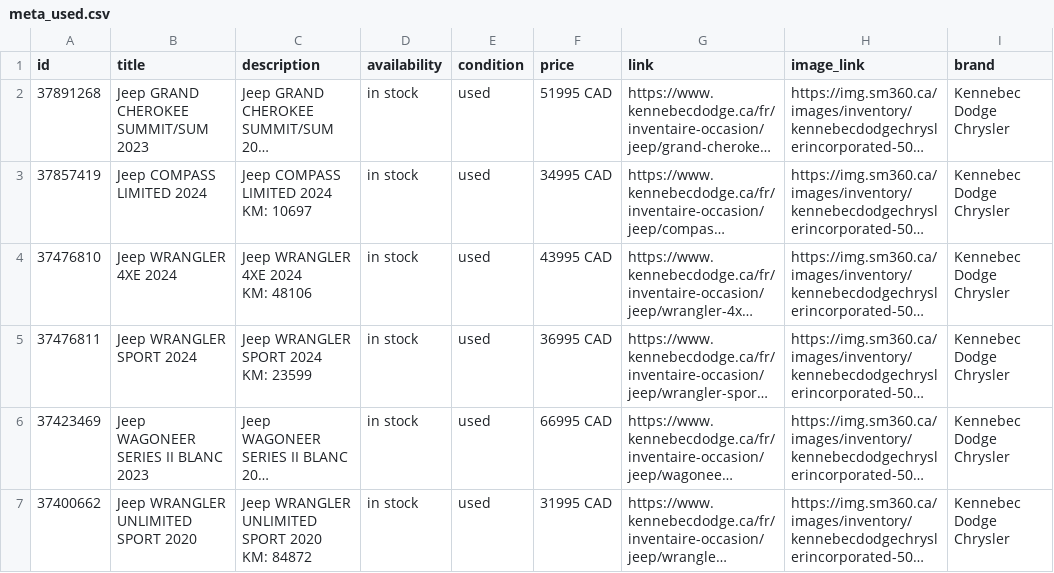
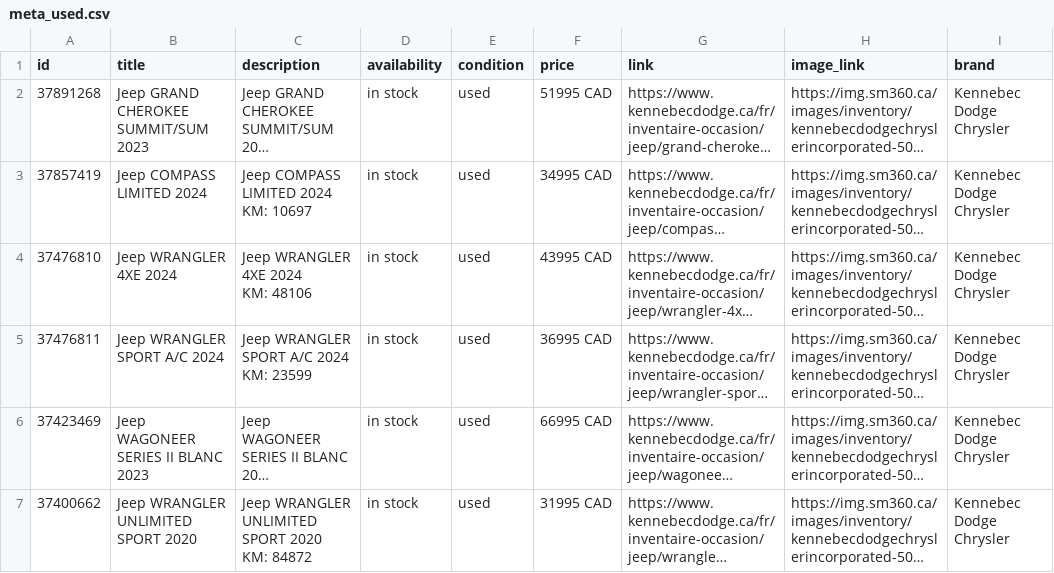
Before and after one commit to luxurahair/kennebec-meta-feed, a CSV file: docs/meta_used.csv, drawn as a sheet; only a part is shown; long unchanged cells end in …; ↵ is a line break in a cell; the diff covers the shown part only; the diff names each change by its address in the sheet, - before the commit and + after, or states it on an @@ line.

```diff
--- a/docs/meta_used.csv
+++ b/docs/meta_used.csv
-B5 (title): Jeep WRANGLER SPORT 2024
+B5 (title): Jeep WRANGLER SPORT A/C 2024
-C5 (description): Jeep WRANGLER SPORT 2024 ↵ KM: 23599
+C5 (description): Jeep WRANGLER SPORT A/C 2024 ↵ KM: 23599
```
Also changed, not shown: 1 removed row, 1 moved row and 3 edited cells elsewhere in this file.
